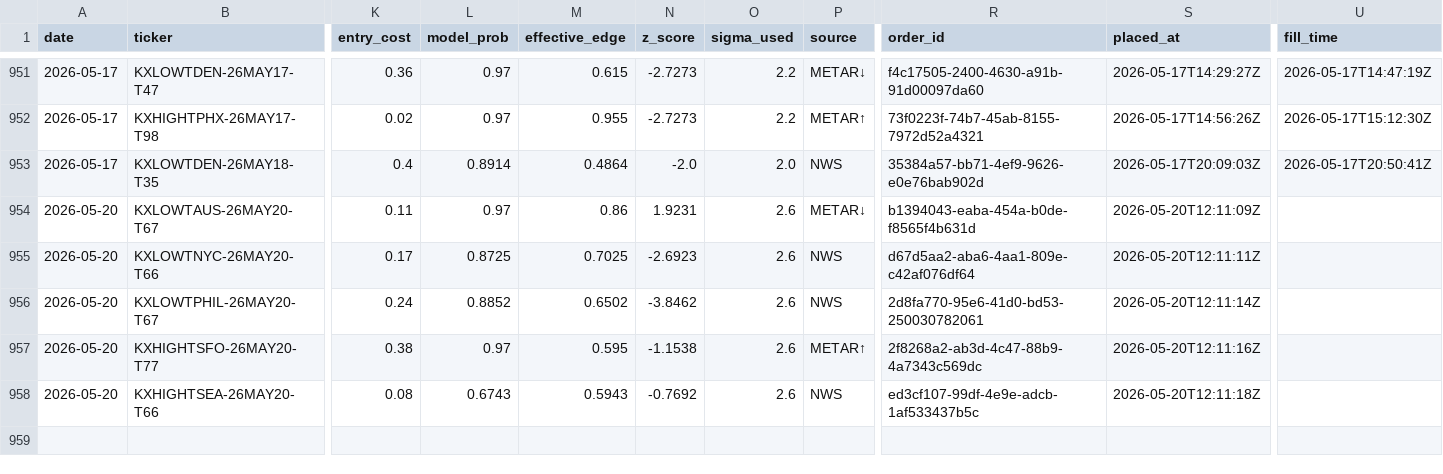
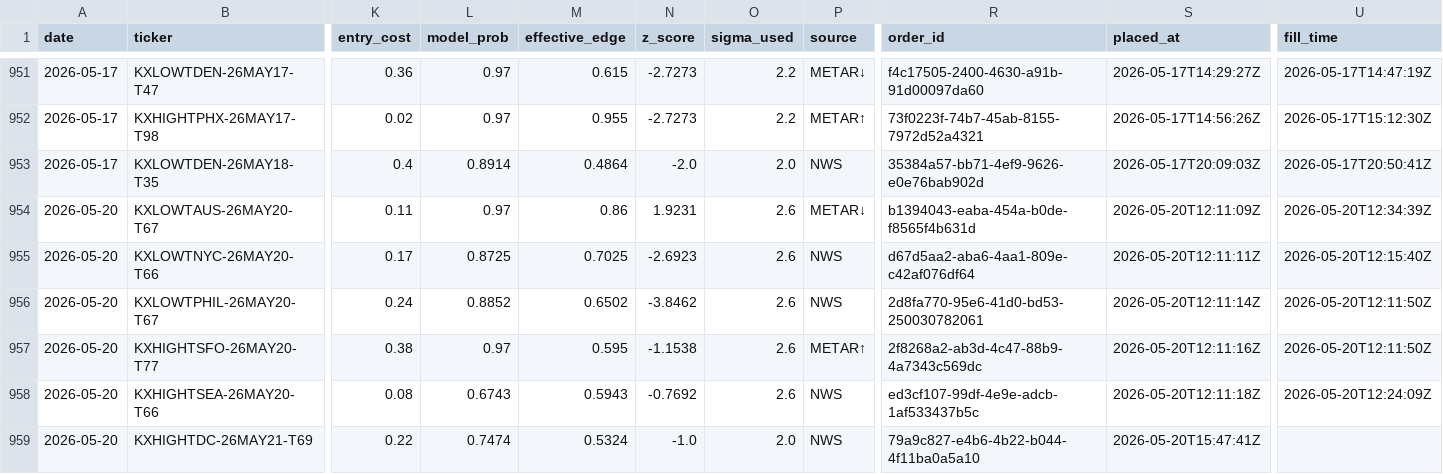
Before and after one commit to alexgarrison2/KalshiBotClaude, a CSV file: data/trades.csv, drawn as a sheet; only a part is shown, gaps mark what is left out; rows hold the shown columns only; the diff names each change by its address in the sheet, - before the commit and + after, or states it on an @@ line.

Commit message:
auto: trade log update

```diff
--- a/data/trades.csv
+++ b/data/trades.csv
-U954 (fill_time): (empty)
+U954 (fill_time): 2026-05-20T12:34:39Z
-U955 (fill_time): (empty)
+U955 (fill_time): 2026-05-20T12:15:40Z
-U956:U957 (fill_time): (empty)
+U956:U957 (fill_time): 2026-05-20T12:11:50Z
-U958 (fill_time): (empty)
+U958 (fill_time): 2026-05-20T12:24:09Z
+row 959: 2026-05-20 | KXHIGHTDC-26MAY21-T69 | 0.22 | 0.7474 | 0.5324 | -1.0 | 2.0 | NWS | 79a9c827-e4b6-4b22-b044-4f11ba0a5a10 | 2026-05-20T15:47:41Z
```
